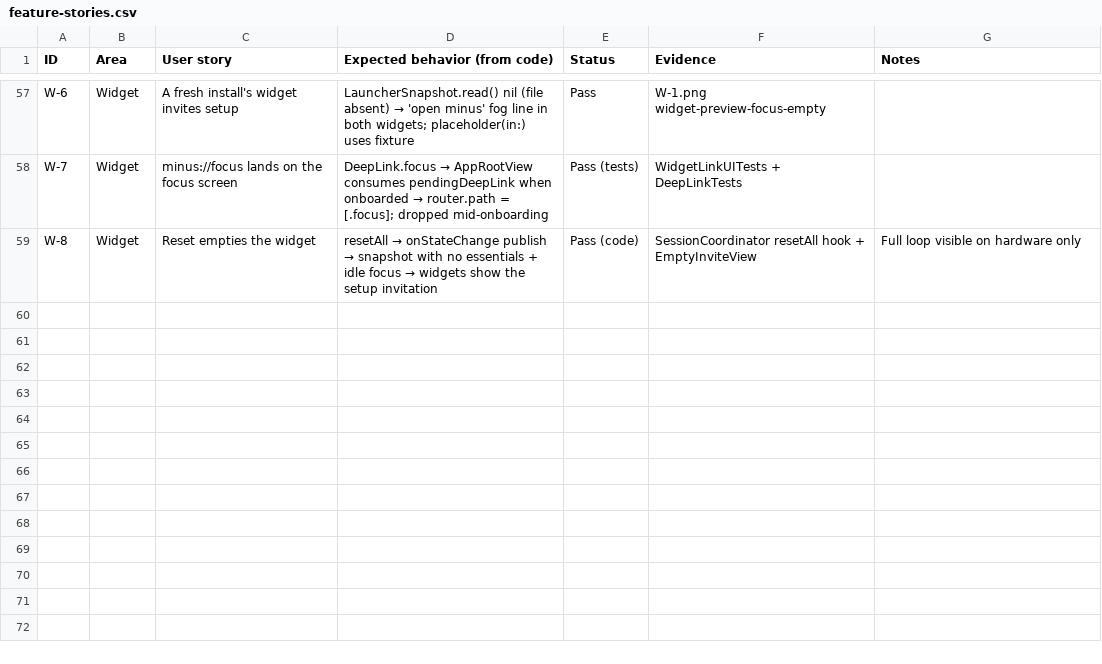
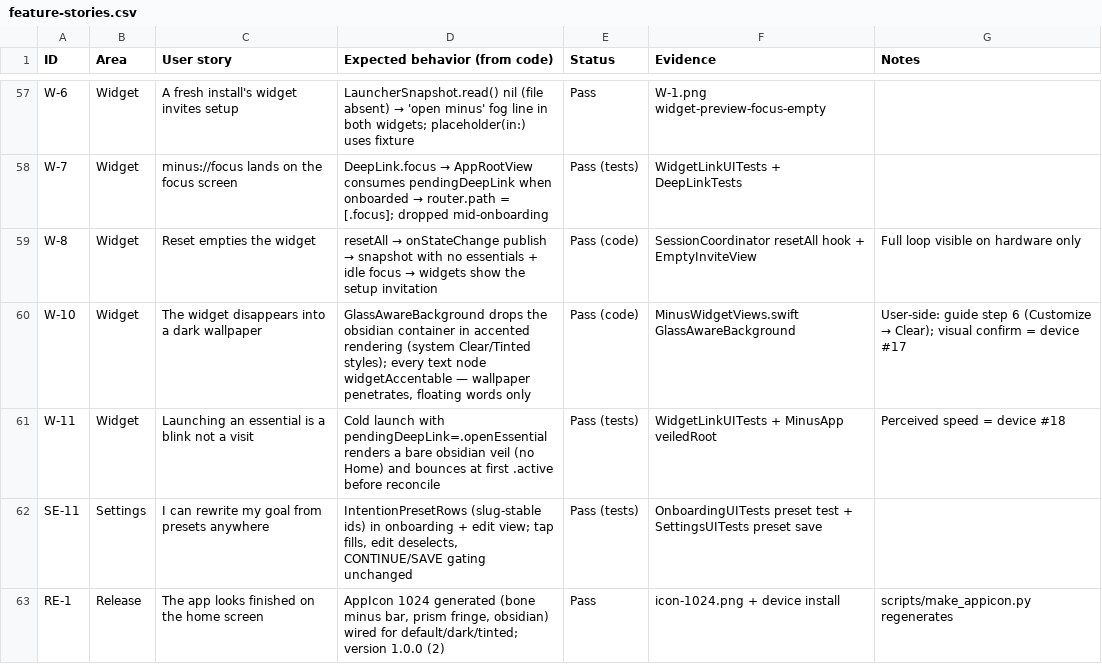
Before and after one commit to advegaf/minus, a CSV file: QA/feature-stories.csv, drawn as a sheet; only a part is shown, gaps mark what is left out.

Commit message:
v1.4: release — systemExtraLargePortrait behind compiler(>=6.4) gate (SDK-27 device binary), minus-bar app icon w/ prism fringe, 1.0.0 (2), CSV at 62 stories

```diff
--- a/QA/feature-stories.csv
+++ b/QA/feature-stories.csv
@@ -59 +59,5 @@ W-7,Widget,minus://focus lands on the focus screen,DeepLink.focus → AppRootVie
 W-8,Widget,Reset empties the widget,resetAll → onStateChange publish → snapshot with no essentials + idle focus → widgets show the setup invitation,Pass (code),SessionCoordinator resetAll hook + EmptyInviteView,Full loop visible on hardware only
+W-10,Widget,The widget disappears into a dark wallpaper,"GlassAwareBackground drops the obsidian container in accented rendering (system Clear/Tinted styles); every text node widgetAccentable — wallpaper penetrates, floating words only",Pass (code),MinusWidgetViews.swift GlassAwareBackground,User-side: guide step 6 (Customize → Clear); visual confirm = device #17
+W-11,Widget,Launching an essential is a blink not a visit,Cold launch with pendingDeepLink=.openEssential renders a bare obsidian veil (no Home) and bounces at first .active before reconcile,Pass (tests),WidgetLinkUITests + MinusApp veiledRoot,Perceived speed = device #18
+SE-11,Settings,I can rewrite my goal from presets anywhere,"IntentionPresetRows (slug-stable ids) in onboarding + edit view; tap fills, edit deselects, CONTINUE/SAVE gating unchanged",Pass (tests),OnboardingUITests preset test + SettingsUITests preset save,
+RE-1,Release,The app looks finished on the home screen,"AppIcon 1024 generated (bone minus bar, prism fringe, obsidian) wired for default/dark/tinted; version 1.0.0 (2)",Pass,icon-1024.png + device install,scripts/make_appicon.py regenerates
```
Also changed, not shown: 6 other files.
